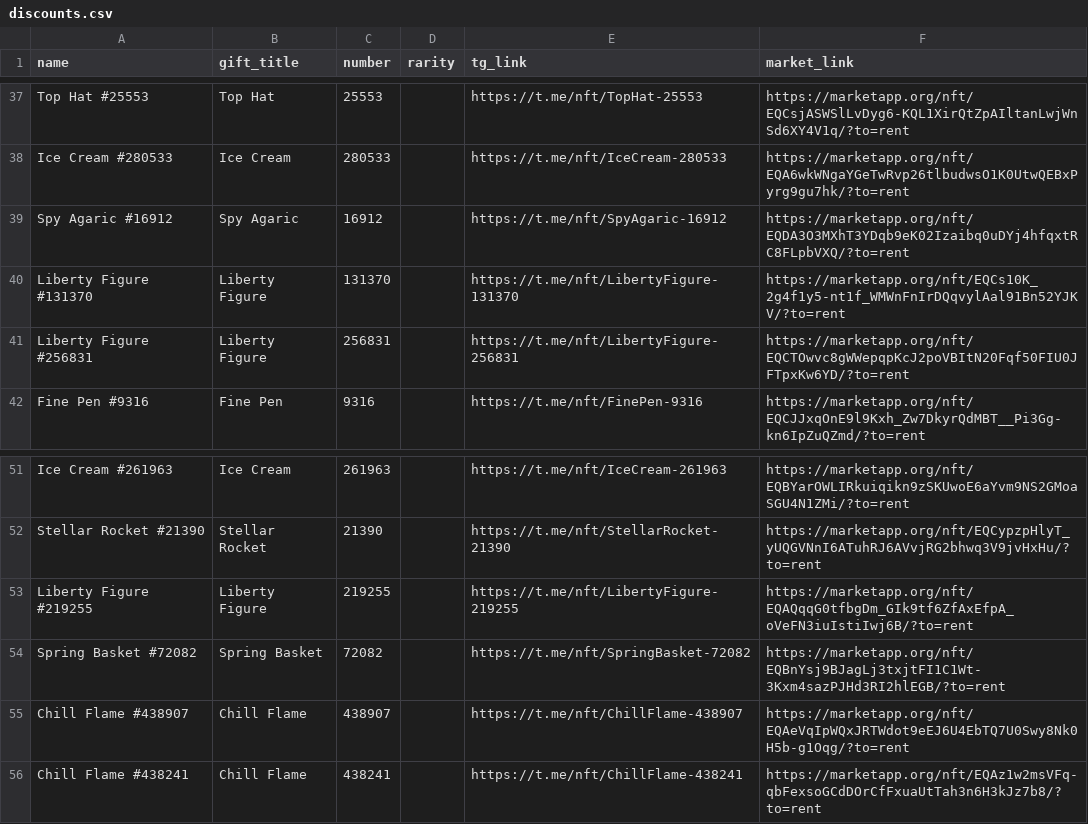
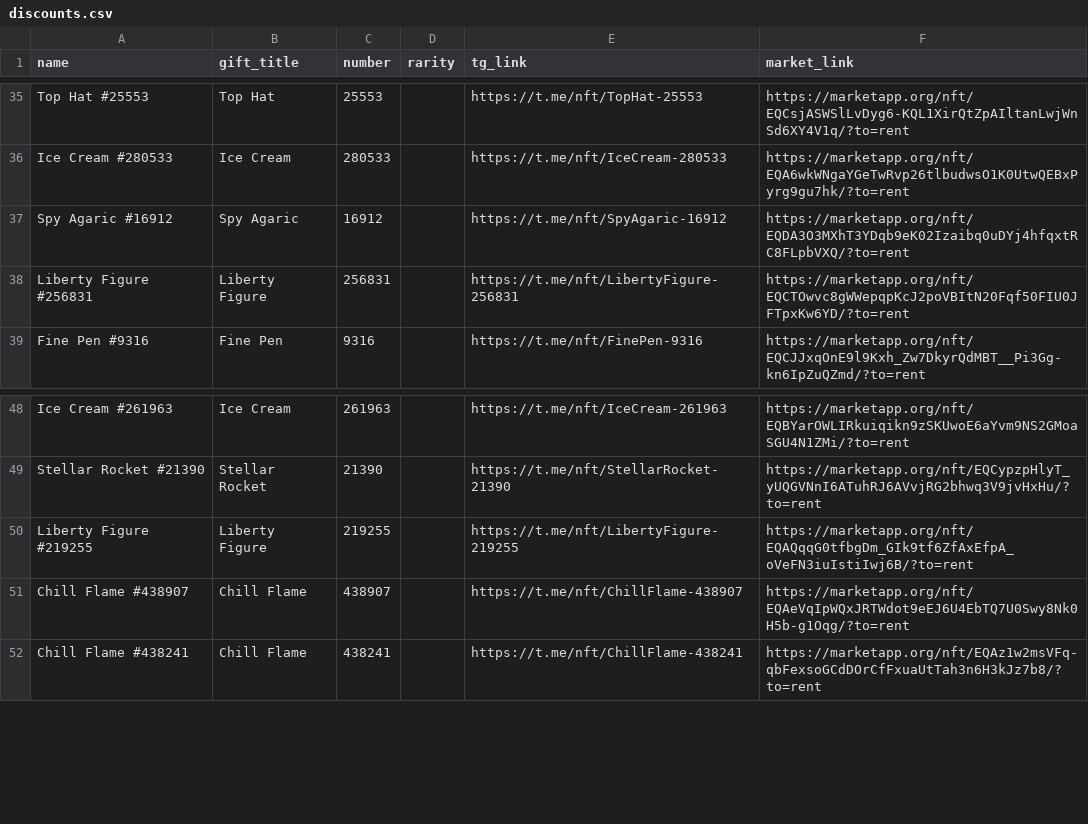
Before and after one commit to Zanjania0/duck-store, a CSV file: discounts.csv, drawn as a sheet; only a part is shown, gaps mark what is left out; removed rows and columns are numbered as before the commit, all else as after; the diff covers the shown part only; the diff names each change by its address in the sheet, - before the commit and + after, or states it on an @@ line.

```diff
--- a/discounts.csv
+++ b/discounts.csv
-row 40: Liberty Figure #131370 | Liberty Figure | 131370 |  | https://t.me/nft/LibertyFigure-131370 | https://marketapp.org/nft/EQCs10K_2g4f1y5-nt1f_WMWnFnIrDQqvylAal91Bn52YJKV/?to=rent
-row 54: Spring Basket #72082 | Spring Basket | 72082 |  | https://t.me/nft/SpringBasket-72082 | https://marketapp.org/nft/EQBnYsj9BJagLj3txjtFI1C1Wt-3Kxm4sazPJHd3RI2hlEGB/?to=rent
```
Also changed, not shown: 2 added rows and 10 removed rows elsewhere in this file, 2 other files.
